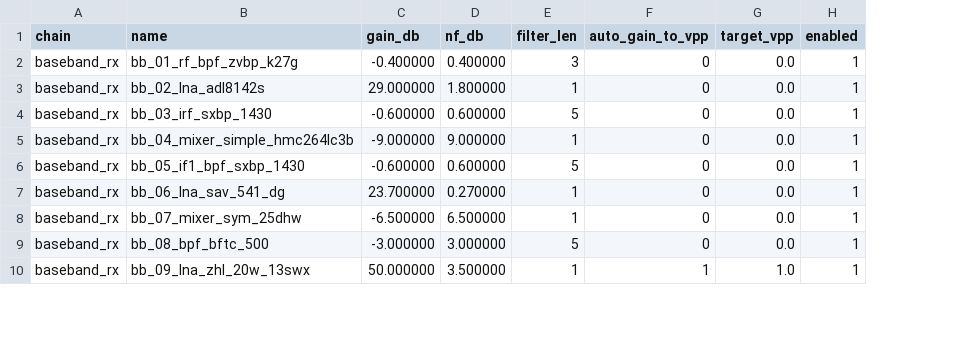
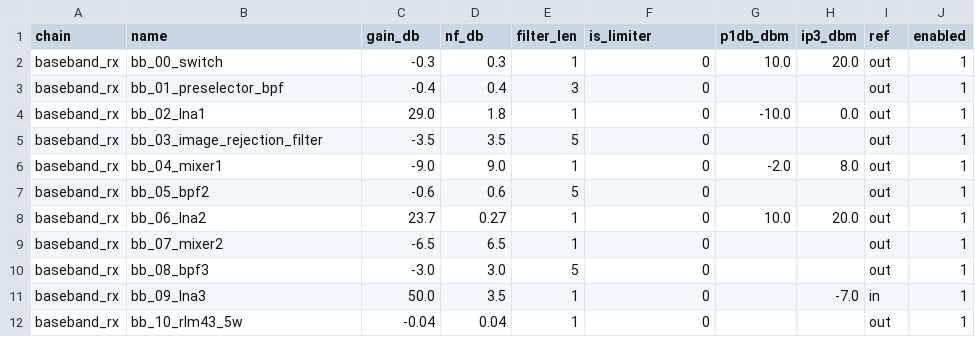
Before and after one commit to EvangelosMoschou/thlep_2nd_ass, a CSV file: stage_models/runtime_stage_models_target16.csv, drawn as a sheet; only a part is shown; removed rows and columns are numbered as before the commit, all else as after; the diff covers the shown part only; the diff names each change by its address in the sheet, - before the commit and + after, or states it on an @@ line.

Commit message:
Optimize receiver simulation fidelity: Aligned decimation logic, fixed sampling drift, and improved RF/Baseband trace consistency

```diff
--- a/stage_models/runtime_stage_models_target16.csv
+++ b/stage_models/runtime_stage_models_target16.csv
-column G (target_vpp), rows 2-9: all 0.0
+column G (p1db_dbm), rows 4-8: -10.0 |  | -2.0 |  | 10.0
+column H (ip3_dbm), rows 4-8: 0.0 |  | 8.0 |  | 20.0
+column I (ref), rows 3-10: all out
-F1: auto_gain_to_vpp
+F1: is_limiter
+row 2: baseband_rx | bb_00_switch | -0.3 | 0.3 | 1 | 0 | 10.0 | 20.0 | out | 1
-B3 (name): bb_01_rf_bpf_zvbp_k27g
+B3 (name): bb_01_preselector_bpf
-C3 (gain_db): -0.400000
+C3 (gain_db): -0.4
-D3 (nf_db): 0.400000
+D3 (nf_db): 0.4
-B4 (name): bb_02_lna_adl8142s
+B4 (name): bb_02_lna1
-C4 (gain_db): 29.000000
+C4 (gain_db): 29.0
-D4 (nf_db): 1.800000
+D4 (nf_db): 1.8
-B5 (name): bb_03_irf_sxbp_1430
+B5 (name): bb_03_image_rejection_filter
-C5 (gain_db): -0.600000
+C5 (gain_db): -3.5
-D5 (nf_db): 0.600000
+D5 (nf_db): 3.5
-B6 (name): bb_04_mixer_simple_hmc264lc3b
+B6 (name): bb_04_mixer1
-C6 (gain_db): -9.000000
+C6 (gain_db): -9.0
-D6 (nf_db): 9.000000
+D6 (nf_db): 9.0
-B7 (name): bb_05_if1_bpf_sxbp_1430
+B7 (name): bb_05_bpf2
-C7 (gain_db): -0.600000
+C7 (gain_db): -0.6
-D7 (nf_db): 0.600000
+D7 (nf_db): 0.6
-B8 (name): bb_06_lna_sav_541_dg
+B8 (name): bb_06_lna2
-C8 (gain_db): 23.700000
+C8 (gain_db): 23.7
-D8 (nf_db): 0.270000
+D8 (nf_db): 0.27
-B9 (name): bb_07_mixer_sym_25dhw
+B9 (name): bb_07_mixer2
-C9 (gain_db): -6.500000
+C9 (gain_db): -6.5
-D9 (nf_db): 6.500000
+D9 (nf_db): 6.5
-B10 (name): bb_08_bpf_bftc_500
+B10 (name): bb_08_bpf3
-C10 (gain_db): -3.000000
+C10 (gain_db): -3.0
-D10 (nf_db): 3.000000
+D10 (nf_db): 3.0
-row 10: baseband_rx | bb_09_lna_zhl_20w_13swx | 50.000000 | 3.500000 | 1 | 1 | 1.0 | 1
+row 11: baseband_rx | bb_09_lna3 | 50.0 | 3.5 | 1 | 0 |  | -7.0 | in | 1
+row 12: baseband_rx | bb_10_rlm43_5w | -0.04 | 0.04 | 1 | 0 |  |  | out | 1
```
Also changed, not shown: 4 added rows, 1 removed row and 21 edited cells elsewhere in this file, 13 other files.
